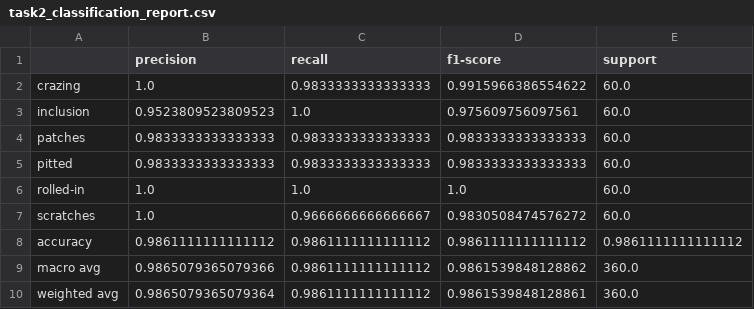
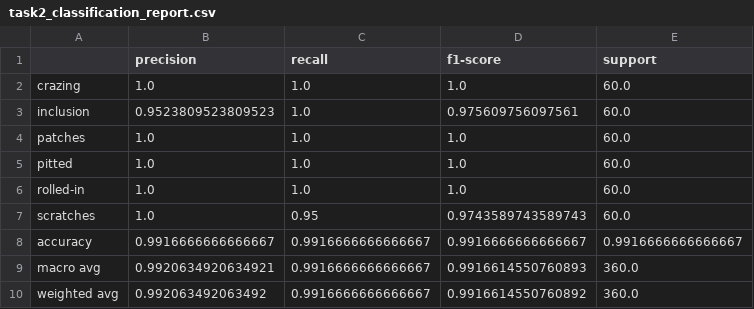
Before and after one commit to luukfroling/Take-Home-challenge, a CSV file: content/task2_classification_report.csv, drawn as a sheet.

```diff
--- a/content/task2_classification_report.csv
+++ b/content/task2_classification_report.csv
@@ -1,10 +1,10 @@
 ,precision,recall,f1-score,support
-crazing,1.0,0.9833333333333333,0.9915966386554622,60.0
+crazing,1.0,1.0,1.0,60.0
 inclusion,0.9523809523809523,1.0,0.975609756097561,60.0
-patches,0.9833333333333333,0.9833333333333333,0.9833333333333333,60.0
-pitted,0.9833333333333333,0.9833333333333333,0.9833333333333333,60.0
+patches,1.0,1.0,1.0,60.0
+pitted,1.0,1.0,1.0,60.0
 rolled-in,1.0,1.0,1.0,60.0
-scratches,1.0,0.9666666666666667,0.9830508474576272,60.0
-accuracy,0.9861111111111112,0.9861111111111112,0.9861111111111112,0.9861111111111112
-macro avg,0.9865079365079366,0.9861111111111112,0.9861539848128862,360.0
-weighted avg,0.9865079365079364,0.9861111111111112,0.9861539848128861,360.0
+scratches,1.0,0.95,0.9743589743589743,60.0
+accuracy,0.9916666666666667,0.9916666666666667,0.9916666666666667,0.9916666666666667
+macro avg,0.9920634920634921,0.9916666666666667,0.9916614550760893,360.0
+weighted avg,0.992063492063492,0.9916666666666667,0.9916614550760892,360.0
```
Also changed, not shown: 7 other files.
